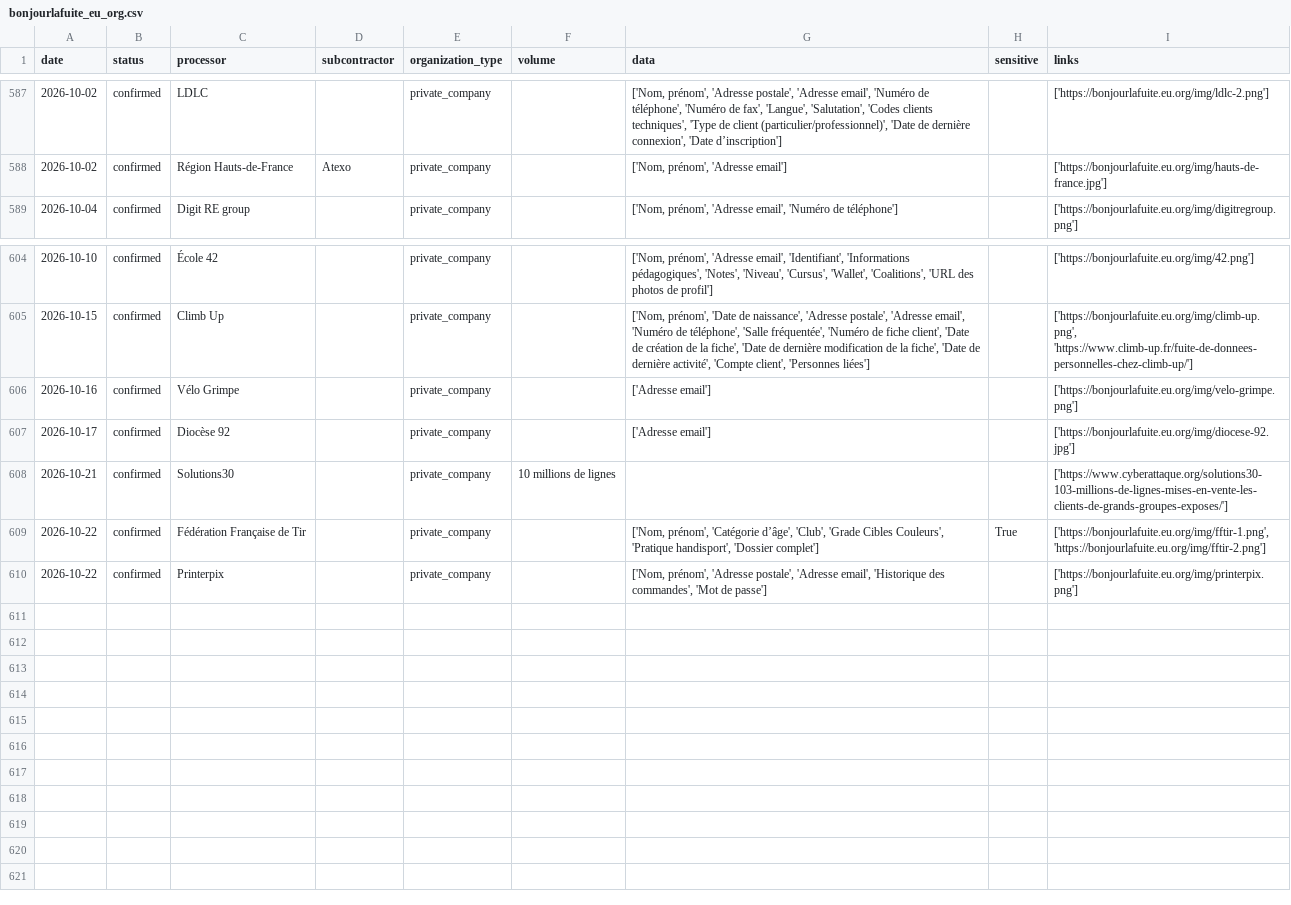
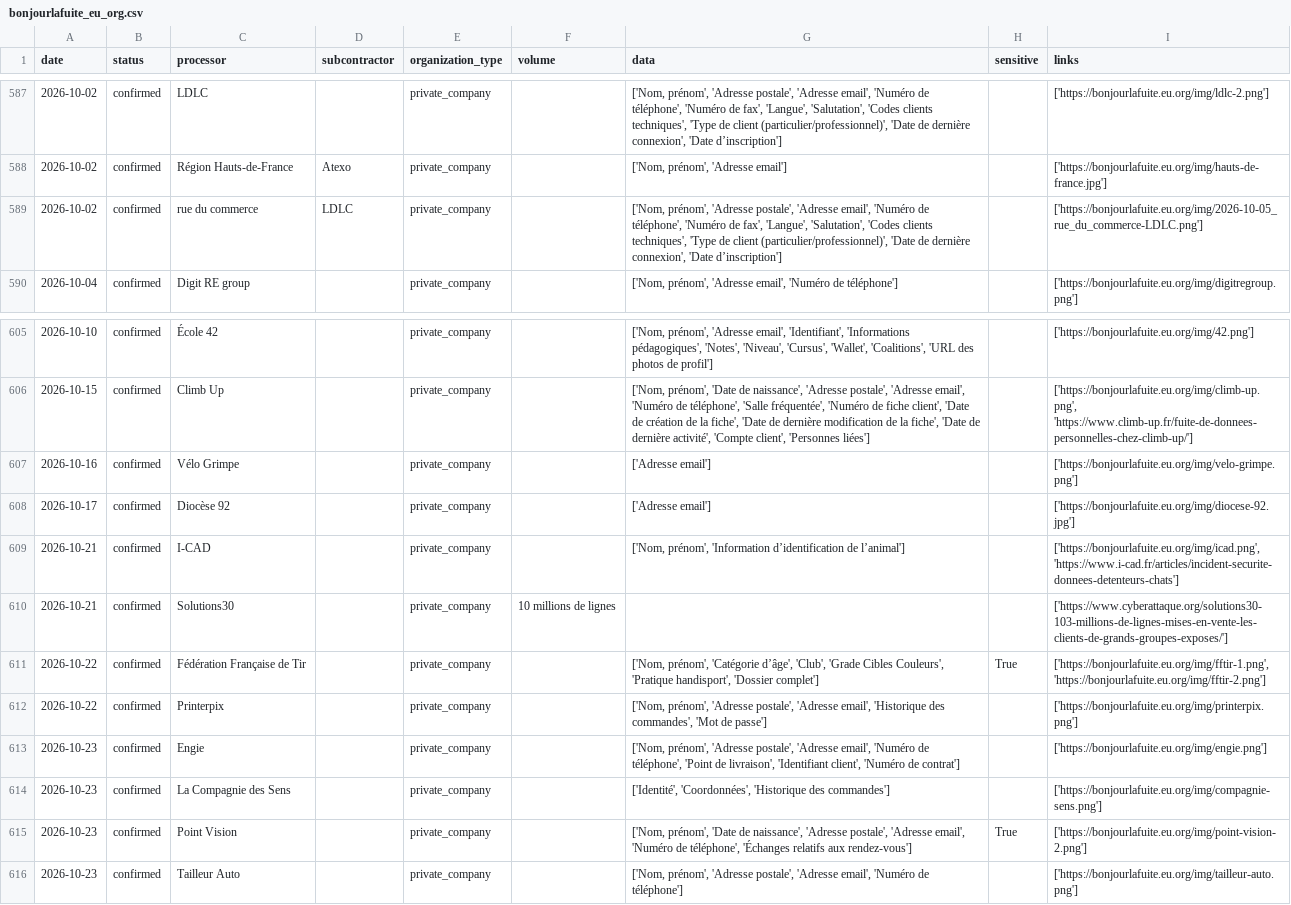
Before and after one commit to mycodedoesnotcompile2/bonjourlafuite-csv, a CSV file: bonjourlafuite_eu_org.csv, drawn as a sheet; only a part is shown, gaps mark what is left out; the diff names each change by its address in the sheet, - before the commit and + after, or states it on an @@ line.

```diff
--- a/bonjourlafuite_eu_org.csv
+++ b/bonjourlafuite_eu_org.csv
+row 589: 2026-10-02 | confirmed | rue du commerce | LDLC | private_company |  | ['Nom, prénom', 'Adresse postale', 'Adresse email', 'Numéro de téléphone', 'Numéro de fax', 'Langue', 'Salutation', 'Codes clients techniques', 'Type de client (particulier/professionnel)', 'Date de dernière connexion', 'Date d’inscription'] |  | ['https://bonjourlafuite.eu.org/img/2026-10-05_rue_du_commerce-LDLC.png']
+row 609: 2026-10-21 | confirmed | I-CAD |  | private_company |  | ['Nom, prénom', 'Information d’identification de l’animal'] |  | ['https://bonjourlafuite.eu.org/img/icad.png', 'https://www.i-cad.fr/articles/incident-securite-donnees-detenteurs-chats']
+row 613: 2026-10-23 | confirmed | Engie |  | private_company |  | ['Nom, prénom', 'Adresse postale', 'Adresse email', 'Numéro de téléphone', 'Point de livraison', 'Identifiant client', 'Numéro de contrat'] |  | ['https://bonjourlafuite.eu.org/img/engie.png']
+row 614: 2026-10-23 | confirmed | La Compagnie des Sens |  | private_company |  | ['Identité', 'Coordonnées', 'Historique des commandes'] |  | ['https://bonjourlafuite.eu.org/img/compagnie-sens.png']
+row 615: 2026-10-23 | confirmed | Point Vision |  | private_company |  | ['Nom, prénom', 'Date de naissance', 'Adresse postale', 'Adresse email', 'Numéro de téléphone', 'Échanges relatifs aux rendez-vous'] | True | ['https://bonjourlafuite.eu.org/img/point-vision-2.png']
+row 616: 2026-10-23 | confirmed | Tailleur Auto |  | private_company |  | ['Nom, prénom', 'Adresse postale', 'Adresse email', 'Numéro de téléphone'] |  | ['https://bonjourlafuite.eu.org/img/tailleur-auto.png']
```
